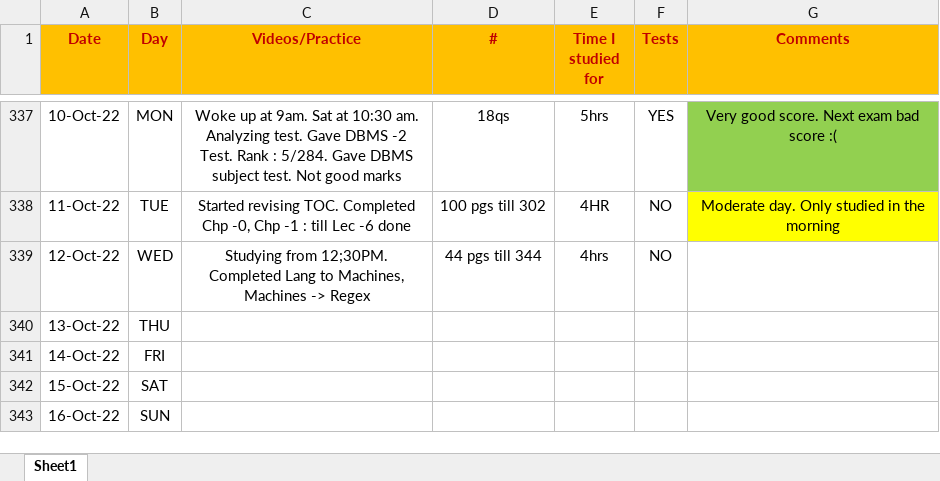
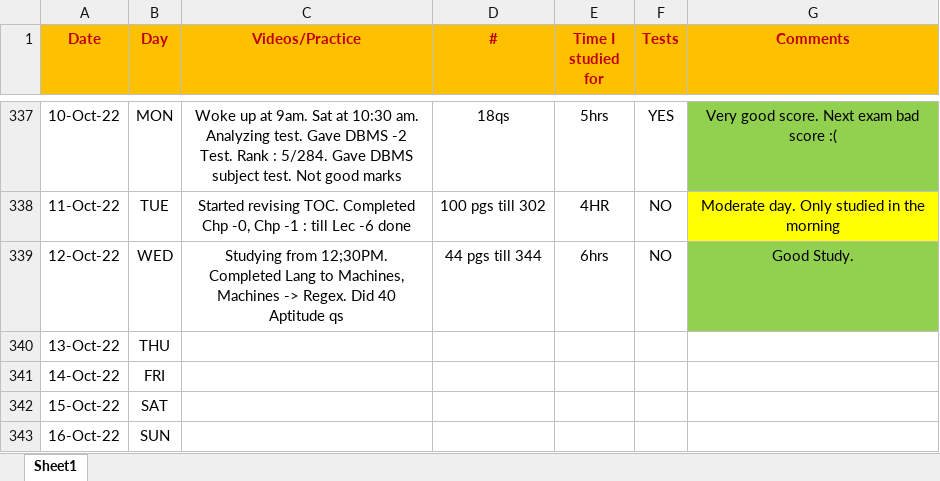
Before and after one commit to Abhrajyoti00/Abhrajyoti00-GATE_2022_2023, an Excel workbook: My Entire Preparation Routine.xlsx, sheet Sheet1, drawn as a sheet; only a part is shown, gaps mark what is left out; values as stored, in another font and other column widths than the file's, no borders; conditional formats not drawn; the diff names each change by its address in the sheet, - before the commit and + after, or states it on an @@ line.

Commit message:
Uodated Sheet

```diff
--- a/My Entire Preparation Routine.xlsx (sheet Sheet1)
+++ b/My Entire Preparation Routine.xlsx (sheet Sheet1)
-C339 (Videos/Practice): …Machines -> Regex
+C339 (Videos/Practice): …Machines -> Regex. Did 40 Aptitude qs
-E339 (Time I studied for): 4hrs
+E339 (Time I studied for): 6hrs
-G339 (Comments): (empty)
+G339 (Comments): Good Study.
-G339 fill: none
+G339 fill: #92D050
```
